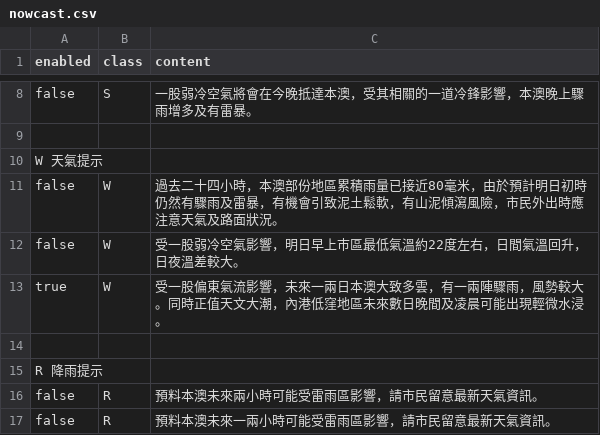
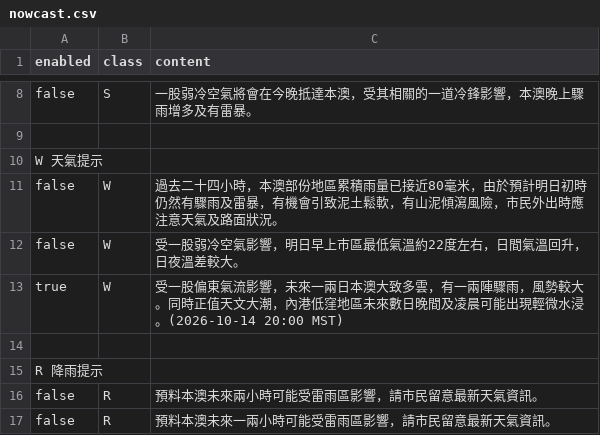
Before and after one commit to macaosso/MSSO, a CSV file: nowcast.csv, drawn as a sheet; only a part is shown, gaps mark what is left out.

Commit message:
Update weather alert with timestamp
Added timestamp to weather alert for clarity.

```diff
--- a/nowcast.csv
+++ b/nowcast.csv
@@ -12,3 +12,3 @@ false,W,過去二十四小時，本澳部份地區累積雨量已接近80毫米
 false,W,受一股弱冷空氣影響，明日早上巿區最低氣溫約22度左右，日間氣溫回升，日夜溫差較大。
-true,W,受一股偏東氣流影響，未來一兩日本澳大致多雲，有一兩陣驟雨，風勢較大。同時正值天文大潮，內港低窪地區未來數日晚間及凌晨可能出現輕微水浸。
+true,W,受一股偏東氣流影響，未來一兩日本澳大致多雲，有一兩陣驟雨，風勢較大。同時正值天文大潮，內港低窪地區未來數日晚間及凌晨可能出現輕微水浸。(2026-10-14 20:00 MST)
 
```
